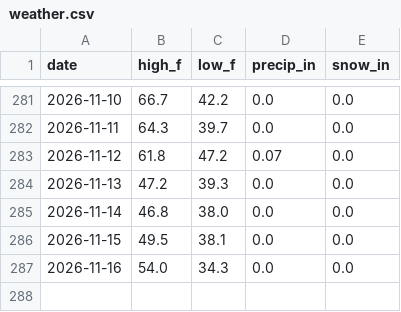
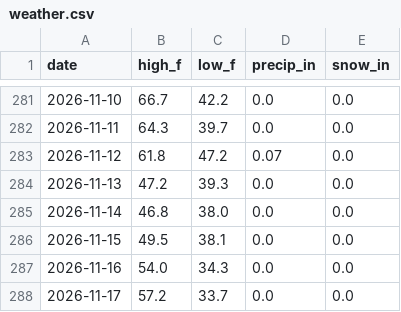
Before and after one commit to marc-stein/seasons, a CSV file: data/weather.csv, drawn as a sheet; only a part is shown, gaps mark what is left out.

Commit message:
Weather through 2026-11-17

```diff
--- a/data/weather.csv
+++ b/data/weather.csv
@@ -287 +287,2 @@ date,high_f,low_f,precip_in,snow_in
 2026-11-16,54.0,34.3,0.0,0.0
+2026-11-17,57.2,33.7,0.0,0.0
```
